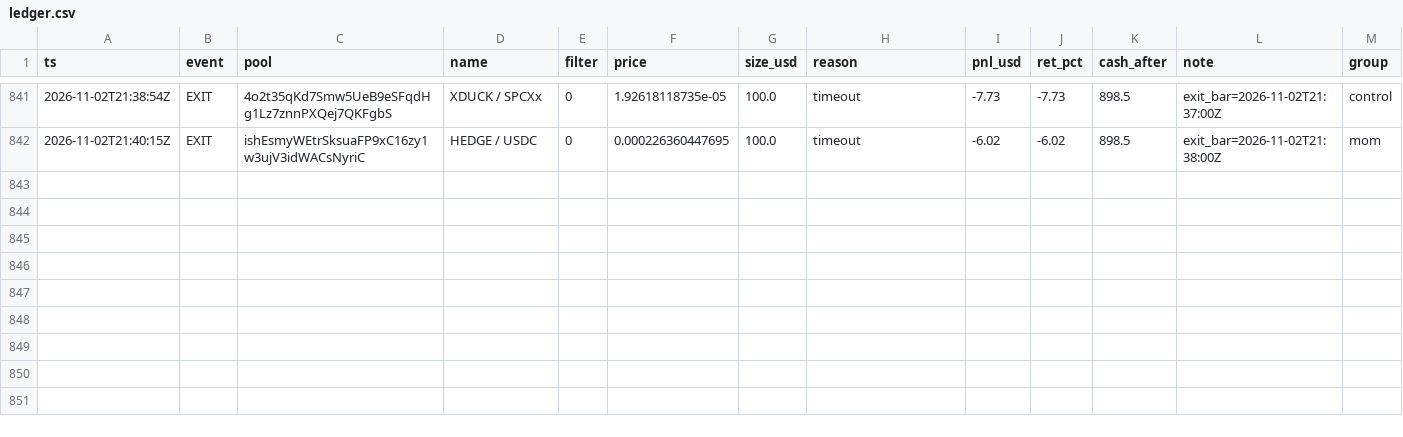
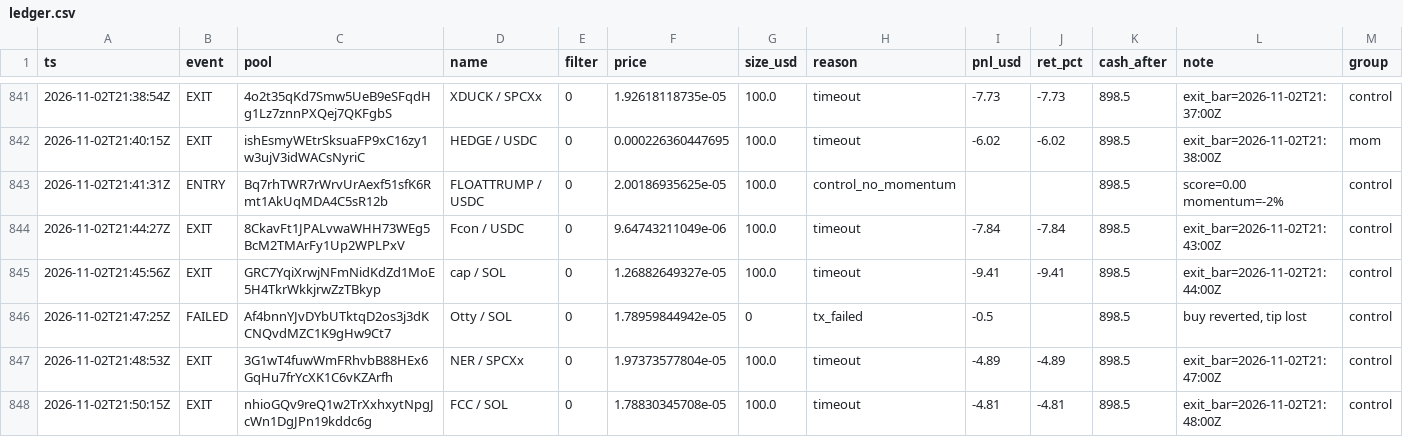
Before and after one commit to twangy2157/paper-trader-sim., a CSV file: paper_data/ledger.csv, drawn as a sheet; only a part is shown, gaps mark what is left out.

```diff
--- a/paper_data/ledger.csv
+++ b/paper_data/ledger.csv
@@ -842 +842,7 @@ ts,event,pool,name,filter,price,size_usd,reason,pnl_usd,ret_pct,cash_after,note,
 2026-11-02T21:40:15Z,EXIT,ishEsmyWEtrSksuaFP9xC16zy1w3ujV3idWACsNyriC,HEDGE / USDC,0,0.000226360447695,100.0,timeout,-6.02,-6.02,898.5,exit_bar=2026-11-02T21:38:00Z,mom
+2026-11-02T21:41:31Z,ENTRY,Bq7rhTWR7rWrvUrAexf51sfK6Rmt1AkUqMDA4C5sR12b,FLOATTRUMP / USDC,0,2.00186935625e-05,100.0,control_no_momentum,,,898.5,score=0.00 momentum=-2%,control
+2026-11-02T21:44:27Z,EXIT,8CkavFt1JPALvwaWHH73WEg5BcM2TMArFy1Up2WPLPxV,Fcon / USDC,0,9.64743211049e-06,100.0,timeout,-7.84,-7.84,898.5,exit_bar=2026-11-02T21:43:00Z,control
+2026-11-02T21:45:56Z,EXIT,GRC7YqiXrwjNFmNidKdZd1MoE5H4TkrWkkjrwZzTBkyp,cap / SOL,0,1.26882649327e-05,100.0,timeout,-9.41,-9.41,898.5,exit_bar=2026-11-02T21:44:00Z,control
+2026-11-02T21:47:25Z,FAILED,Af4bnnYJvDYbUTktqD2os3j3dKCNQvdMZC1K9gHw9Ct7,Otty / SOL,0,1.78959844942e-05,0,tx_failed,-0.5,,898.5,"buy reverted, tip lost",control
+2026-11-02T21:48:53Z,EXIT,3G1wT4fuwWmFRhvbB88HEx6GqHu7frYcXK1C6vKZArfh,NER / SPCXx,0,1.97373577804e-05,100.0,timeout,-4.89,-4.89,898.5,exit_bar=2026-11-02T21:47:00Z,control
+2026-11-02T21:50:15Z,EXIT,nhioGQv9reQ1w2TrXxhxytNpgJcWn1DgJPn19kddc6g,FCC / SOL,0,1.78830345708e-05,100.0,timeout,-4.81,-4.81,898.5,exit_bar=2026-11-02T21:48:00Z,control
```
Also changed, not shown: paper_data/variants.csv, 3 other files.
